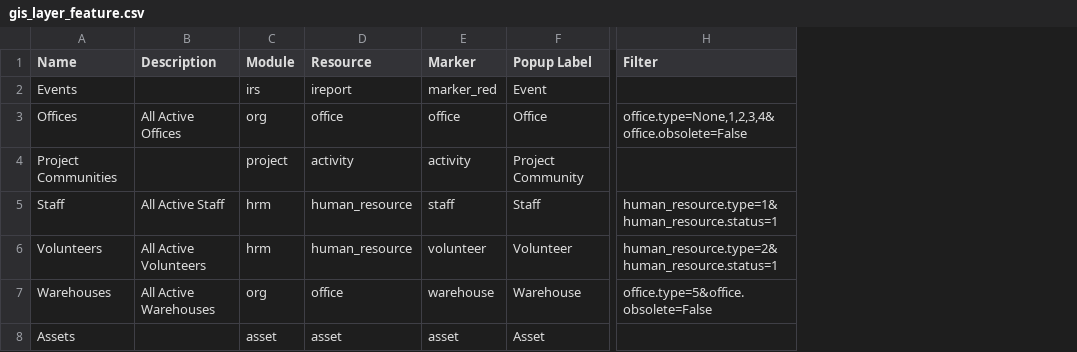
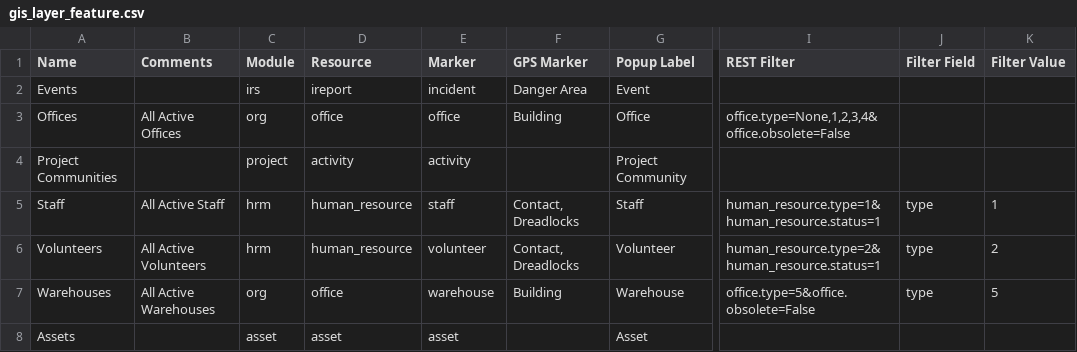
Before and after one commit to flavour/ifrc, a CSV file: private/prepopulate/demo/IFRC/gis_layer_feature.csv, drawn as a sheet; only a part is shown, gaps mark what is left out; addresses are those after the commit; the diff names each change by its address in the sheet, - before the commit and + after, or states it on an @@ line.

```diff
--- a/private/prepopulate/demo/IFRC/gis_layer_feature.csv
+++ b/private/prepopulate/demo/IFRC/gis_layer_feature.csv
+column F (GPS Marker), rows 2-7: Danger Area | Building |  | Contact, Dreadlocks | Contact, Dreadlocks | Building
+column J (Filter Field), rows 5-7: all type
+column K (Filter Value), rows 5-7: 1 | 2 | 5
-B1: Description
+B1: Comments
-I1: Filter
+I1: REST Filter
-E2 (Marker): marker_red
+E2 (Marker): incident
```
Also changed, not shown: 3 other files.
